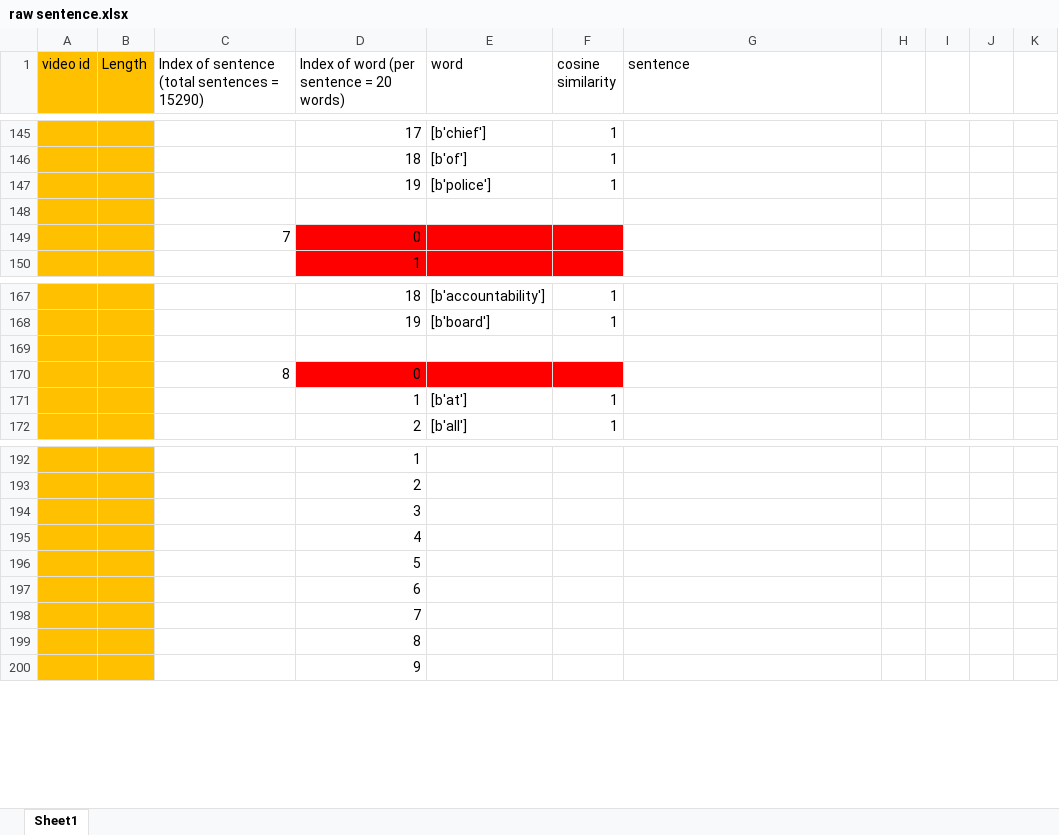
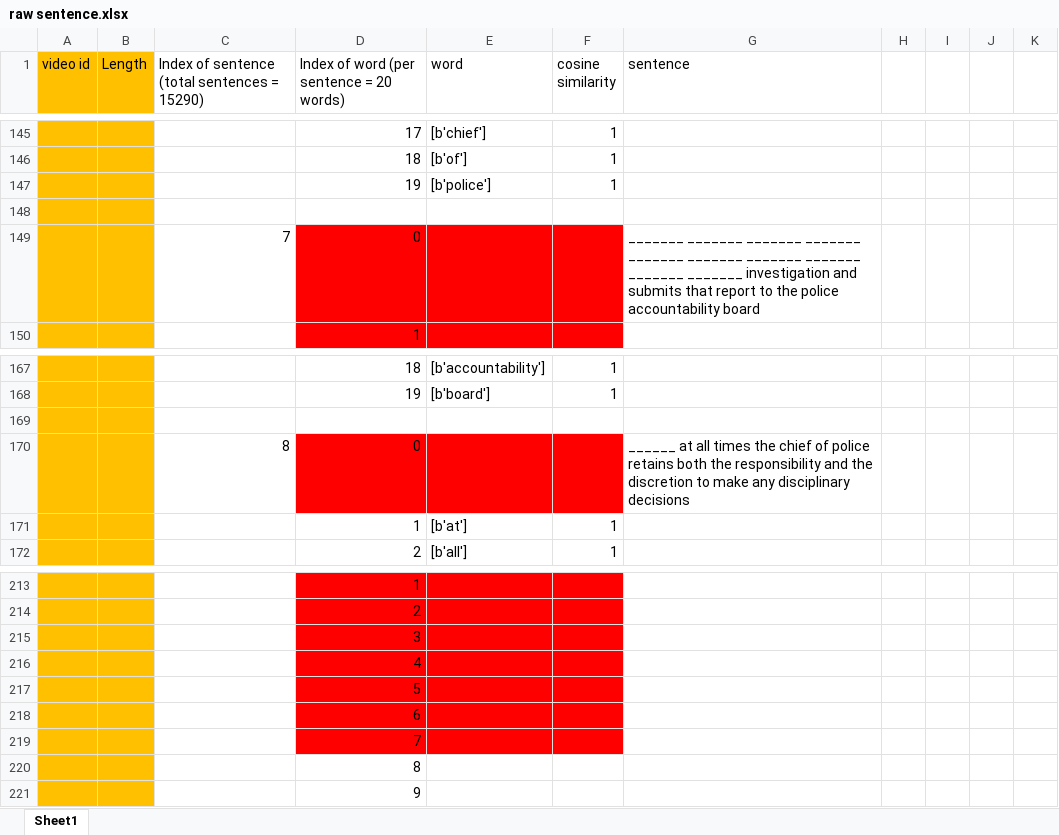
Before and after one commit to ayushiiamin/Multimodal-Emotion-Recognition, an Excel workbook: Dissertation/dataset/csv_files/raw sentence.xlsx, sheet Sheet1, drawn as a sheet; only a part is shown, gaps mark what is left out; values as stored, in another font and other column widths than the file's, no borders; addresses are those after the commit; the diff covers the shown part only; the diff names each change by its address in the sheet, - before the commit and + after, or states it on an @@ line.

```diff
--- a/Dissertation/dataset/csv_files/raw sentence.xlsx (sheet Sheet1)
+++ b/Dissertation/dataset/csv_files/raw sentence.xlsx (sheet Sheet1)
-G149 (sentence): (empty)
+G149 (sentence): _______ _______ _______ _______ _______ _______ _______ _______ _______ _______ investigation and submits that report to the police accountability board
-G170 (sentence): (empty)
+G170 (sentence): ______ at all times the chief of police retains both the responsibility and the discretion to make any disciplinary decisions
-D213:F219 fill: none
+D213:F219 fill: #FF0000
```
Also changed, not shown: 21 added rows, 1 edited cell and cell formats elsewhere in this sheet, Dissertation/dataset/csv_files/raw text.xlsx.
